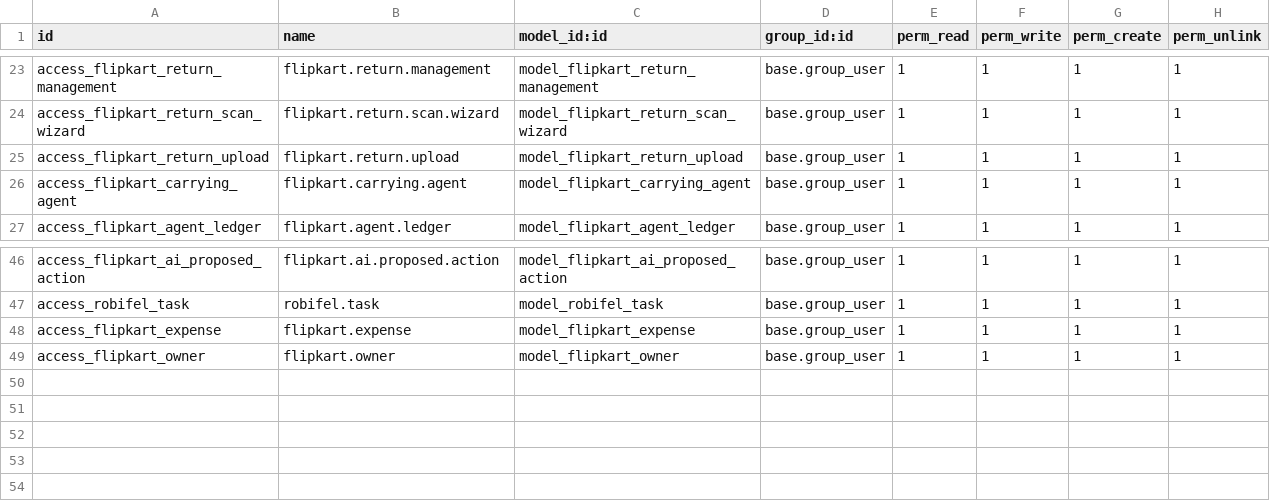
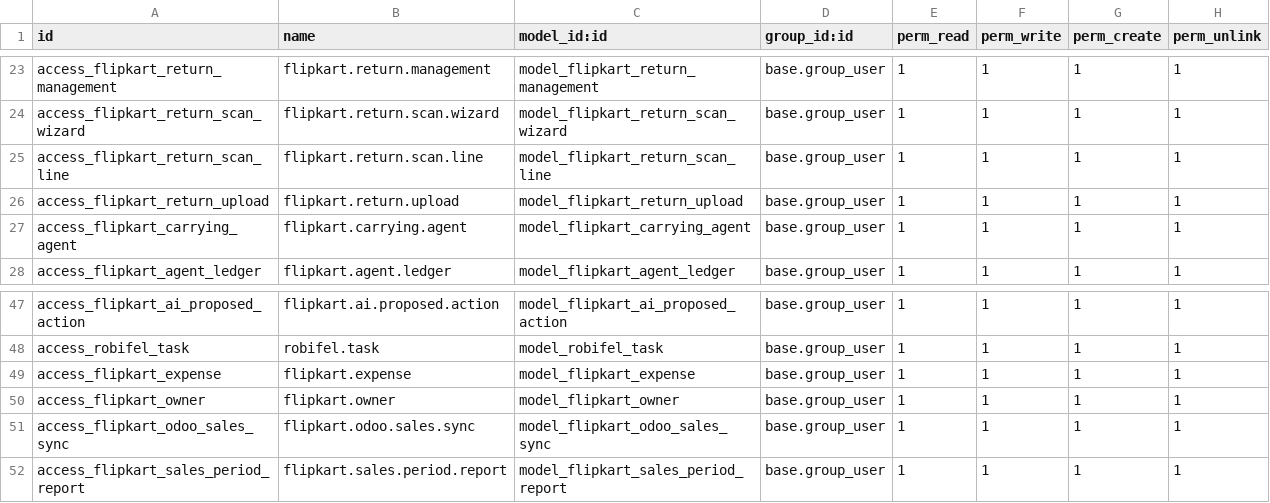
Before and after one commit to sundarravariya/bizopease, a CSV file: odoo_addons/flipkart_os/security/ir.model.access.csv, drawn as a sheet; only a part is shown, gaps mark what is left out.

```diff
--- a/odoo_addons/flipkart_os/security/ir.model.access.csv
+++ b/odoo_addons/flipkart_os/security/ir.model.access.csv
@@ -24,2 +24,3 @@ access_flipkart_return_management,flipkart.return.management,model_flipkart_retu
 access_flipkart_return_scan_wizard,flipkart.return.scan.wizard,model_flipkart_return_scan_wizard,base.group_user,1,1,1,1
+access_flipkart_return_scan_line,flipkart.return.scan.line,model_flipkart_return_scan_line,base.group_user,1,1,1,1
 access_flipkart_return_upload,flipkart.return.upload,model_flipkart_return_upload,base.group_user,1,1,1,1
@@ -49 +50,3 @@ access_flipkart_expense,flipkart.expense,model_flipkart_expense,base.group_user,
 access_flipkart_owner,flipkart.owner,model_flipkart_owner,base.group_user,1,1,1,1
+access_flipkart_odoo_sales_sync,flipkart.odoo.sales.sync,model_flipkart_odoo_sales_sync,base.group_user,1,1,1,1
+access_flipkart_sales_period_report,flipkart.sales.period.report,model_flipkart_sales_period_report,base.group_user,1,1,1,1
```
Also changed, not shown: 41 other files.
